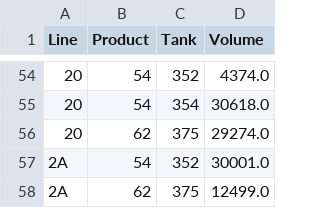
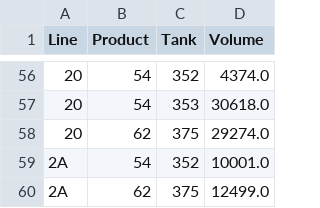
Before and after one commit to theologos/Colonial-Storage-Solver, a CSV file: results/opt_analysis_lines.csv, drawn as a sheet; only a part is shown, gaps mark what is left out; the diff covers the shown part only.

```diff
--- a/results/opt_analysis_lines.csv
+++ b/results/opt_analysis_lines.csv
@@ -54,5 +56,5 @@ Line,Product,Tank,Volume
 20,54,352,4374.0
-20,54,354,30618.0
+20,54,353,30618.0
 20,62,375,29274.0
-2A,54,352,30001.0
+2A,54,352,10001.0
 2A,62,375,12499.0
```
Also changed, not shown: 10 added rows, 8 removed rows and 44 edited cells elsewhere in this file, results/X_1.csv, results/i_1.csv, 6 other files.
